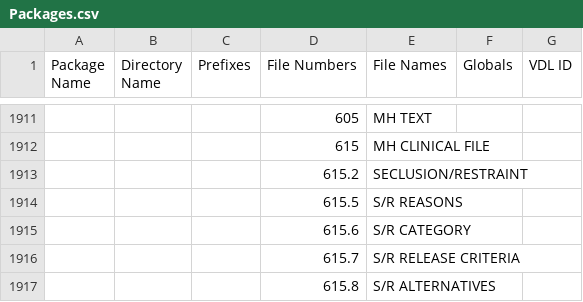
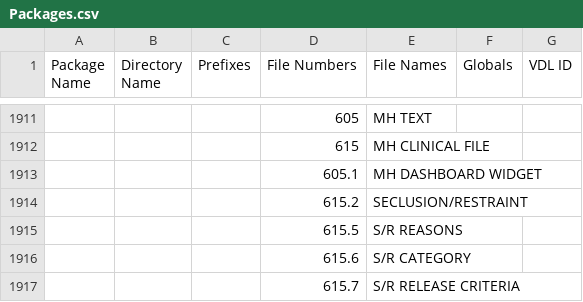
Before and after one commit to WorldVistA/VistA, a CSV file: Packages.csv, drawn as a sheet; only a part is shown, gaps mark what is left out; the shorter side is filled out with more unchanged rows; the diff names each change by its address in the sheet, - before the commit and + after, or states it on an @@ line.

Commit message:
Update Packages.csv for October 2022 patches

```diff
--- a/Packages.csv
+++ b/Packages.csv
+row 1913:  |  |  | 605.1 | MH DASHBOARD WIDGET
```
Also changed, not shown: 1 other file.
